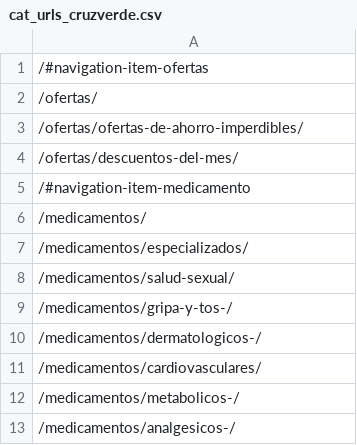
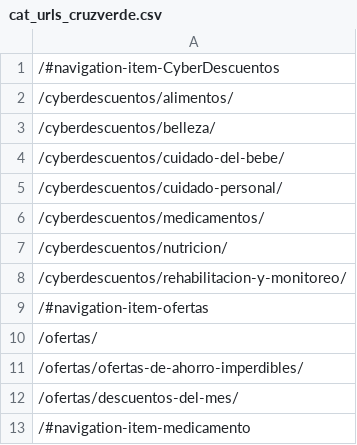
Before and after one commit to Lanzi-Analytics/boticarios, a CSV file: web_scraping/data/cat_urls_cruzverde.csv, drawn as a sheet; only a part is shown; the shorter side is filled out with more unchanged rows; the diff covers the shown part only.

```diff
--- a/web_scraping/data/cat_urls_cruzverde.csv
+++ b/web_scraping/data/cat_urls_cruzverde.csv
@@ -1 +1,9 @@
+/#navigation-item-CyberDescuentos
+/cyberdescuentos/alimentos/
+/cyberdescuentos/belleza/
+/cyberdescuentos/cuidado-del-bebe/
+/cyberdescuentos/cuidado-personal/
+/cyberdescuentos/medicamentos/
+/cyberdescuentos/nutricion/
+/cyberdescuentos/rehabilitacion-y-monitoreo/
 /#navigation-item-ofertas
```
Also changed, not shown: 14 added rows, 7 removed rows, 2 moved rows and 2 edited cells elsewhere in this file, web_scraping/data/cat_urls_farmatodo.csv, 13 other files.
